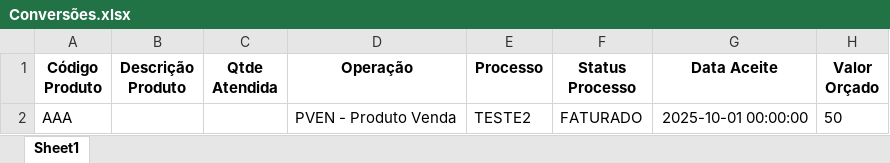
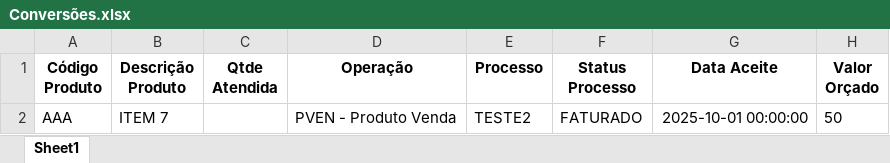
Before and after one commit to tiago-cappi/PROJETO_COMISSOES_V2, an Excel workbook: Conversões.xlsx, sheet Sheet1, drawn as a sheet; only a part is shown; values as stored, in another font and other column widths than the file's, no borders; the diff names each change by its address in the sheet, - before the commit and + after, or states it on an @@ line.

```diff
--- a/Conversões.xlsx (sheet Sheet1)
+++ b/Conversões.xlsx (sheet Sheet1)
-B2 (Descrição Produto): (empty)
+B2 (Descrição Produto): ITEM 7
```
Also changed, not shown: Calculo_Comissoes_10_2025.xlsx, Estado_Processos_Recebimento.xlsx, 45 other files.
